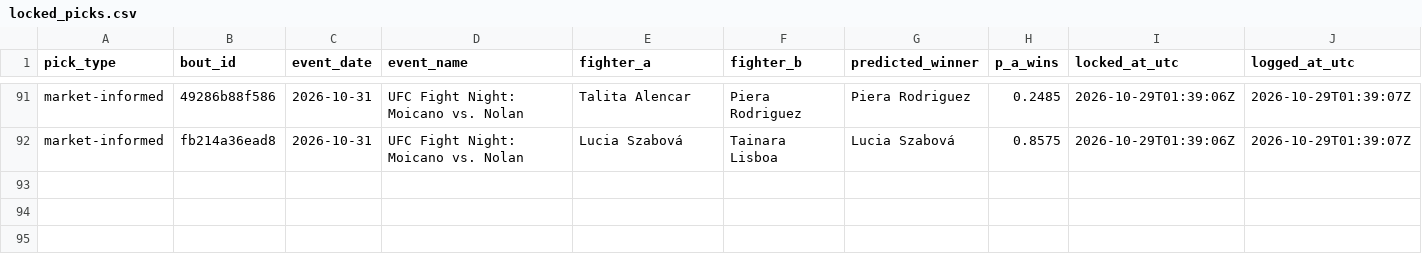
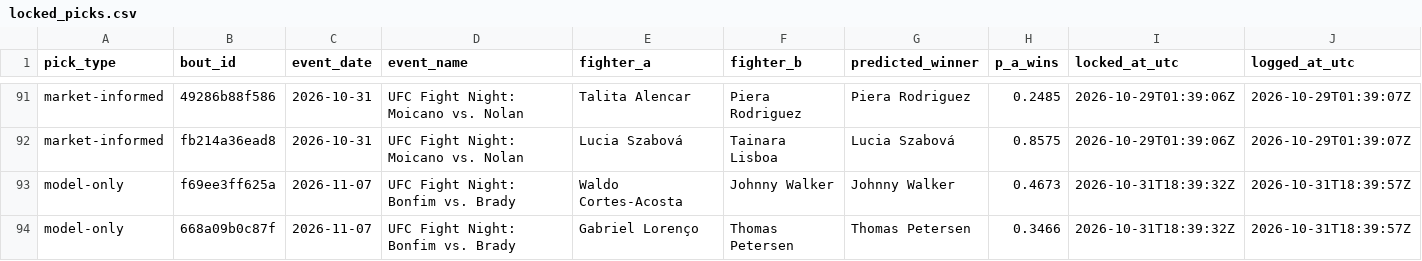
Before and after one commit to slixz7/ufc-project, a CSV file: picks_log/locked_picks.csv, drawn as a sheet; only a part is shown, gaps mark what is left out.

```diff
--- a/picks_log/locked_picks.csv
+++ b/picks_log/locked_picks.csv
@@ -92 +92,3 @@ market-informed,49286b88f586,2026-10-31,UFC Fight Night: Moicano vs. Nolan,Talit
 market-informed,fb214a36ead8,2026-10-31,UFC Fight Night: Moicano vs. Nolan,Lucia Szabová,Tainara Lisboa,Lucia Szabová,0.8575,2026-10-29T01:39:06Z,2026-10-29T01:39:07Z
+model-only,f69ee3ff625a,2026-11-07,UFC Fight Night: Bonfim vs. Brady,Waldo Cortes-Acosta,Johnny Walker,Johnny Walker,0.4673,2026-10-31T18:39:32Z,2026-10-31T18:39:57Z
+model-only,668a09b0c87f,2026-11-07,UFC Fight Night: Bonfim vs. Brady,Gabriel Lorenço,Thomas Petersen,Thomas Petersen,0.3466,2026-10-31T18:39:32Z,2026-10-31T18:39:57Z
```
Also changed, not shown: picks_log/locked_distance.csv.
